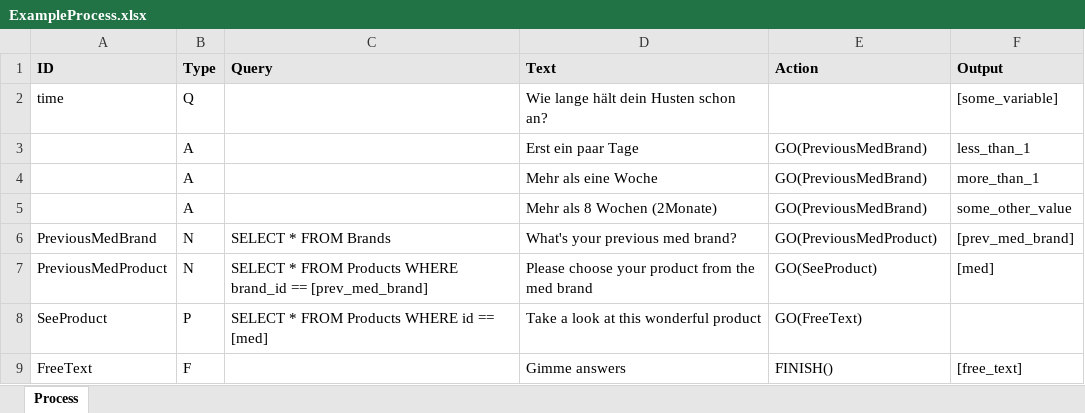
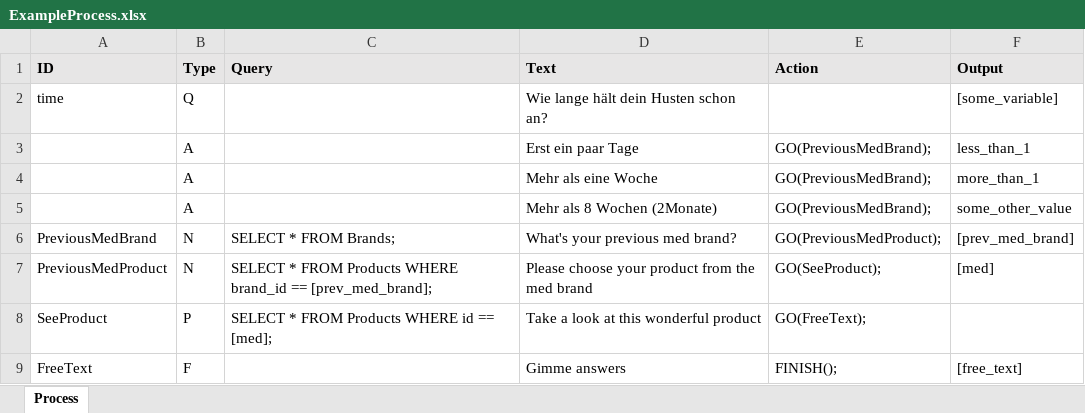
Before and after one commit to mpraski/dein-apotheker-be, an Excel workbook: local/scenarios/cough/processes/ExampleProcess.xlsx, sheet Process, drawn as a sheet; values as stored, in another font and other column widths than the file's, no borders; the diff names each change by its address in the sheet, - before the commit and + after, or states it on an @@ line.

```diff
--- a/local/scenarios/cough/processes/ExampleProcess.xlsx (sheet Process)
+++ b/local/scenarios/cough/processes/ExampleProcess.xlsx (sheet Process)
-E3:E5 (Action): GO(PreviousMedBrand)
+E3:E5 (Action): GO(PreviousMedBrand);
-C6 (Query): SELECT * FROM Brands
+C6 (Query): SELECT * FROM Brands;
-E6 (Action): GO(PreviousMedProduct)
+E6 (Action): GO(PreviousMedProduct);
-C7 (Query): …brand_id == [prev_med_brand]
+C7 (Query): …brand_id == [prev_med_brand];
-E7 (Action): GO(SeeProduct)
+E7 (Action): GO(SeeProduct);
-C8 (Query): SELECT * FROM Products WHERE id == [med]
+C8 (Query): SELECT * FROM Products WHERE id == [med];
-E8 (Action): GO(FreeText)
+E8 (Action): GO(FreeText);
-E9 (Action): FINISH()
+E9 (Action): FINISH();
```
Also changed, not shown: local/scenarios/cough/Scenario.xlsx, 8 other files.
